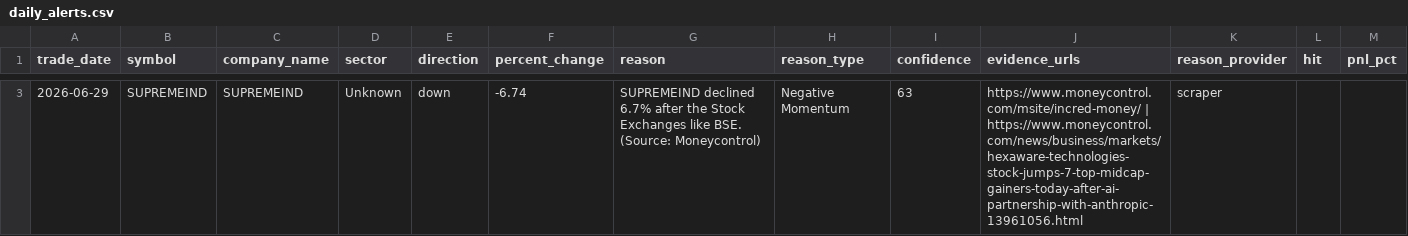
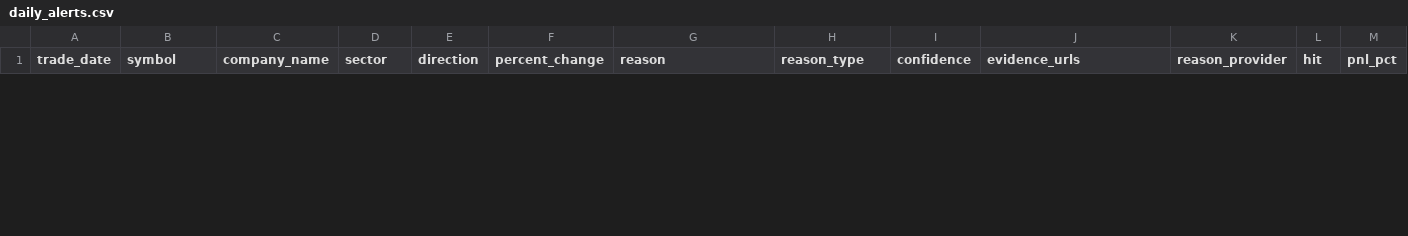
Before and after one commit to lakhanrathi1/AIStockScreener, a CSV file: data/daily_alerts.csv, drawn as a sheet; only a part is shown, gaps mark what is left out; removed rows and columns are numbered as before the commit, all else as after; the diff covers the shown part only; the diff names each change by its address in the sheet, - before the commit and + after, or states it on an @@ line.

```diff
--- a/data/daily_alerts.csv
+++ b/data/daily_alerts.csv
-row 3: 2026-06-29 | SUPREMEIND | SUPREMEIND | Unknown | down | -6.74 | SUPREMEIND declined 6.7% after the Stock Exchanges like BSE. (Source: Moneycontrol) | Negative Momentum | 63 | https://www.moneycontrol.com/msite/incred-money/ | https://www.moneycontrol.com/news/business/markets/hexaware-technologies-stock-jumps-7-top-midcap-gainers-today-after-ai-partnership-with-anthropic-13961056.html | scraper
```
Also changed, not shown: 1 added row and 1 removed row elsewhere in this file, data/alerts_history.csv.
